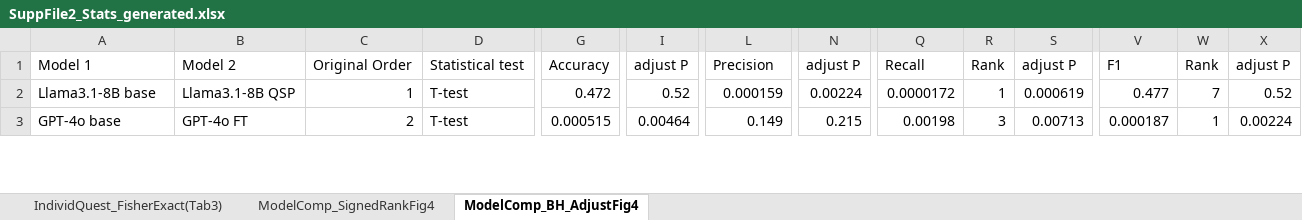
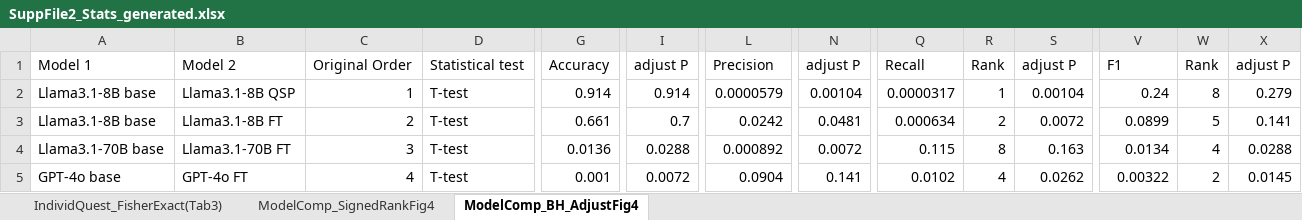
Before and after one commit to hivdb/chat_HIVDB_paper, an Excel workbook: eval/results/SuppFile2_Stats_generated.xlsx, sheet ModelComp_BH_AdjustFig4, drawn as a sheet; only a part is shown, gaps mark what is left out; values as stored, in another font and other column widths than the file's, no borders; addresses are those after the commit; rows hold the shown columns only; the diff covers the shown part only; the diff names each change by its address in the sheet, - before the commit and + after, or states it on an @@ line.

```diff
--- a/eval/results/SuppFile2_Stats_generated.xlsx (sheet ModelComp_BH_AdjustFig4)
+++ b/eval/results/SuppFile2_Stats_generated.xlsx (sheet ModelComp_BH_AdjustFig4)
-G2: 0.472
+G2: 0.914
-I2: 0.52
+I2: 0.914
-L2: 0.000159
+L2: 0.0000579
-N2: 0.00224
+N2: 0.00104
-Q2: 0.0000172
+Q2: 0.0000317
-S2: 0.000619
+S2: 0.00104
-V2: 0.477
+V2: 0.24
-W2: 7
+W2: 8
-X2: 0.52
+X2: 0.279
+row 3: Llama3.1-8B base | Llama3.1-8B FT | 2 | T-test | 0.661 | 0.7 | 0.0242 | 0.0481 | 0.000634 | 2 | 0.0072 | 0.0899 | 5 | 0.141
+row 4: Llama3.1-70B base | Llama3.1-70B FT | 3 | T-test | 0.0136 | 0.0288 | 0.000892 | 0.0072 | 0.115 | 8 | 0.163 | 0.0134 | 4 | 0.0288
-C5: 2
+C5: 4
-G5: 0.000515
+G5: 0.001
-I5: 0.00464
+I5: 0.0072
-L5: 0.149
+L5: 0.0904
-N5: 0.215
+N5: 0.141
-Q5: 0.00198
+Q5: 0.0102
-R5: 3
+R5: 4
-S5: 0.00713
+S5: 0.0262
-V5: 0.000187
+V5: 0.00322
-W5: 1
+W5: 2
-X5: 0.00224
+X5: 0.0145
```
Also changed, not shown: 6 added rows, 8 removed rows and 90 edited cells elsewhere in this sheet, sheet IndividQuest_FisherExact(Tab3), sheet ModelComp_SignedRankFig4, eval/results/detailed_evaluation_full150.xlsx, eval/results/evaluation_metrics_fisher_full150.xlsx, 5 other files.
